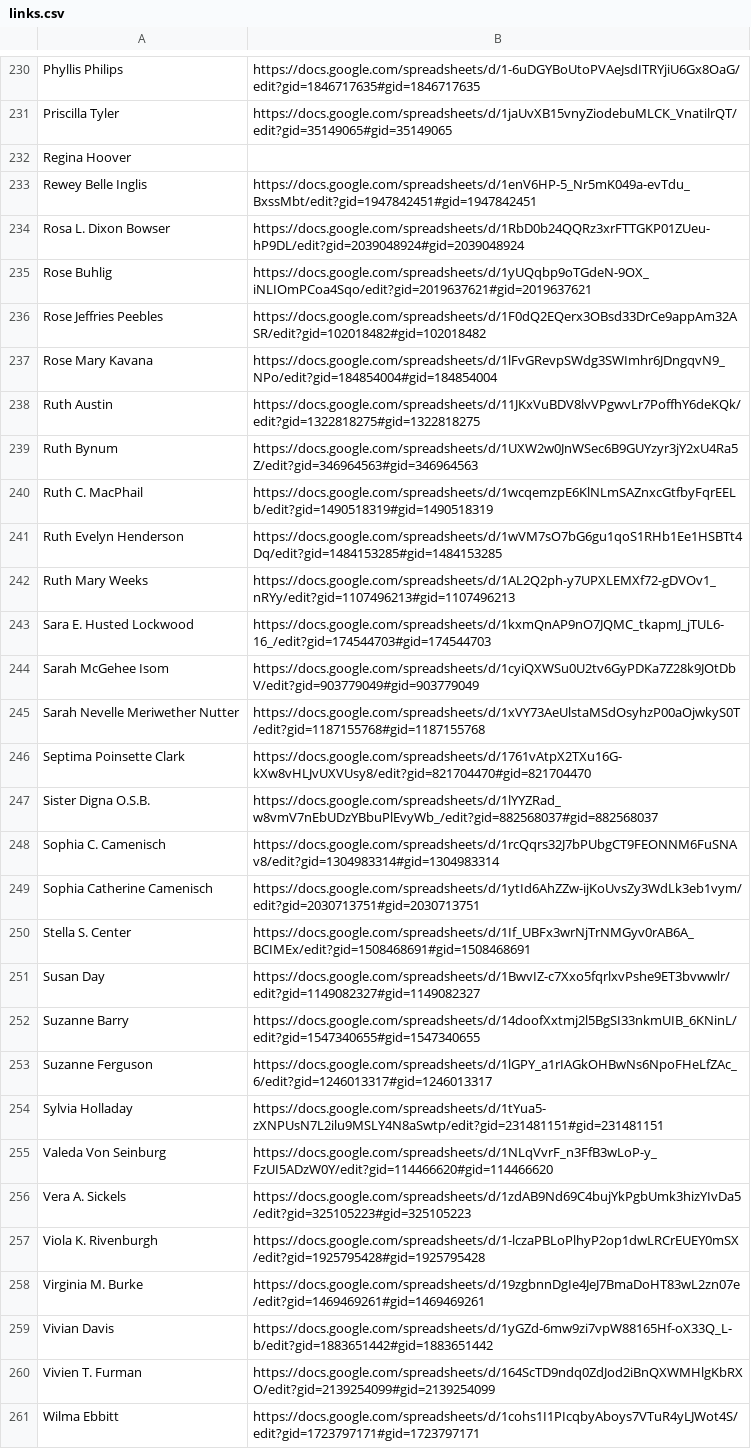
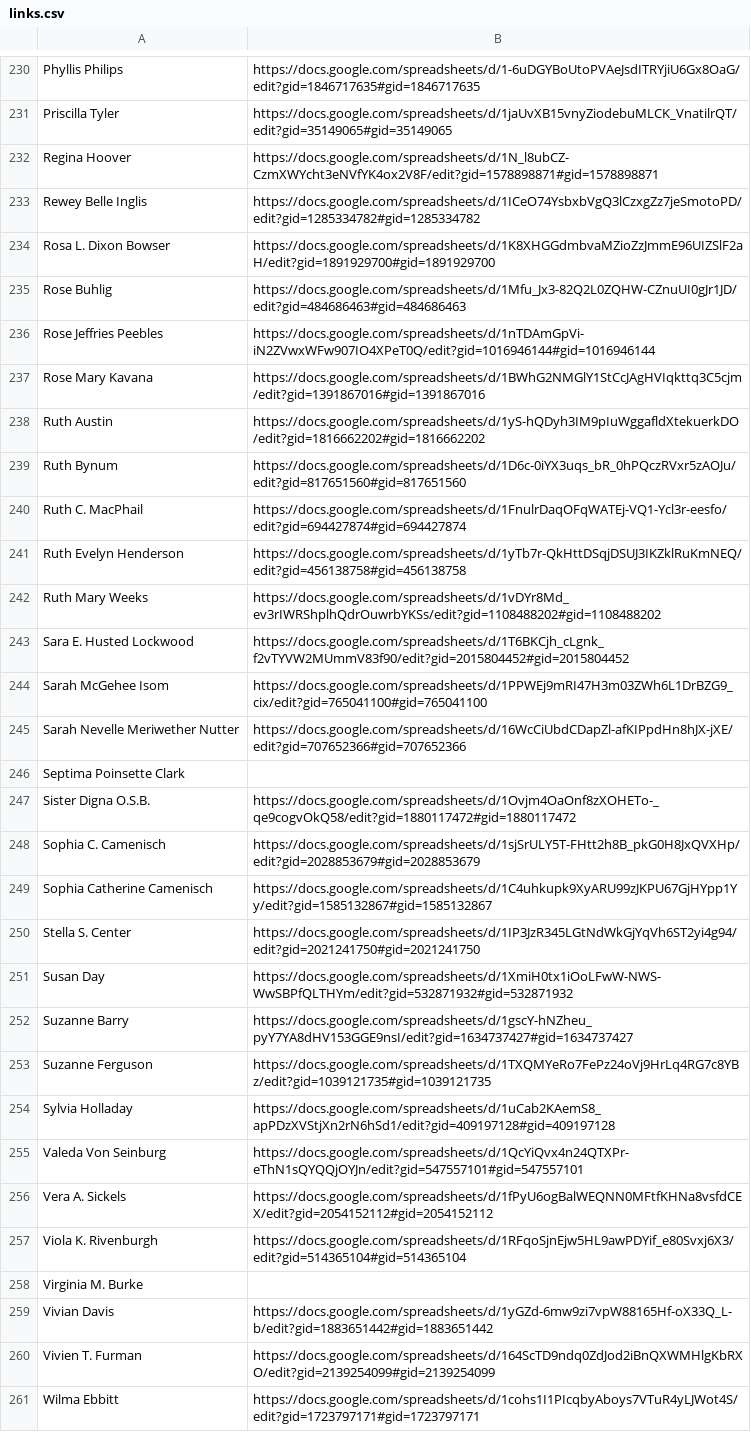
Before and after one commit to hernandezj1/LWP, a CSV file: links.csv, drawn as a sheet; only a part is shown, gaps mark what is left out; the diff covers the shown part only; the diff names each change by its address in the sheet, - before the commit and + after, or states it on an @@ line.

Commit message:
Update links.csv
end

```diff
--- a/links.csv
+++ b/links.csv
-B232: (empty)
+B232: https://docs.google.com/spreadsheets/d/1N_l8ubCZ-CzmXWYcht3eNVfYK4ox2V8F/edit?gid=1578898871#gid=1578898871
-B233: https://docs.google.com/spreadsheets/d/1enV6HP-5_Nr5mK049a-evTdu_BxssMbt/edit?gid=1947842451#gid=1947842451
+B233: https://docs.google.com/spreadsheets/d/1ICeO74YsbxbVgQ3lCzxgZz7jeSmotoPD/edit?gid=1285334782#gid=1285334782
-B234: https://docs.google.com/spreadsheets/d/1RbD0b24QQRz3xrFTTGKP01ZUeu-hP9DL/edit?gid=2039048924#gid=2039048924
+B234: https://docs.google.com/spreadsheets/d/1K8XHGGdmbvaMZioZzJmmE96UIZSlF2aH/edit?gid=1891929700#gid=1891929700
-B235: https://docs.google.com/spreadsheets/d/1yUQqbp9oTGdeN-9OX_iNLIOmPCoa4Sqo/edit?gid=2019637621#gid=2019637621
+B235: https://docs.google.com/spreadsheets/d/1Mfu_Jx3-82Q2L0ZQHW-CZnuUI0gJr1JD/edit?gid=484686463#gid=484686463
-B236: https://docs.google.com/spreadsheets/d/1F0dQ2EQerx3OBsd33DrCe9appAm32ASR/edit?gid=102018482#gid=102018482
+B236: https://docs.google.com/spreadsheets/d/1nTDAmGpVi-iN2ZVwxWFw907IO4XPeT0Q/edit?gid=1016946144#gid=1016946144
-B237: https://docs.google.com/spreadsheets/d/1lFvGRevpSWdg3SWImhr6JDngqvN9_NPo/edit?gid=184854004#gid=184854004
+B237: https://docs.google.com/spreadsheets/d/1BWhG2NMGlY1StCcJAgHVIqkttq3C5cjm/edit?gid=1391867016#gid=1391867016
-B238: https://docs.google.com/spreadsheets/d/11JKxVuBDV8lvVPgwvLr7PoffhY6deKQk/edit?gid=1322818275#gid=1322818275
+B238: https://docs.google.com/spreadsheets/d/1yS-hQDyh3IM9pIuWggafldXtekuerkDO/edit?gid=1816662202#gid=1816662202
-B239: https://docs.google.com/spreadsheets/d/1UXW2w0JnWSec6B9GUYzyr3jY2xU4Ra5Z/edit?gid=346964563#gid=346964563
+B239: https://docs.google.com/spreadsheets/d/1D6c-0iYX3uqs_bR_0hPQczRVxr5zAOJu/edit?gid=817651560#gid=817651560
-B240: https://docs.google.com/spreadsheets/d/1wcqemzpE6KlNLmSAZnxcGtfbyFqrEELb/edit?gid=1490518319#gid=1490518319
+B240: https://docs.google.com/spreadsheets/d/1FnulrDaqOFqWATEj-VQ1-Ycl3r-eesfo/edit?gid=694427874#gid=694427874
-B241: https://docs.google.com/spreadsheets/d/1wVM7sO7bG6gu1qoS1RHb1Ee1HSBTt4Dq/edit?gid=1484153285#gid=1484153285
+B241: https://docs.google.com/spreadsheets/d/1yTb7r-QkHttDSqjDSUJ3IKZklRuKmNEQ/edit?gid=456138758#gid=456138758
-B242: https://docs.google.com/spreadsheets/d/1AL2Q2ph-y7UPXLEMXf72-gDVOv1_nRYy/edit?gid=1107496213#gid=1107496213
+B242: https://docs.google.com/spreadsheets/d/1vDYr8Md_ev3rIWRShplhQdrOuwrbYKSs/edit?gid=1108488202#gid=1108488202
-B243: https://docs.google.com/spreadsheets/d/1kxmQnAP9nO7JQMC_tkapmJ_jTUL6-16_/edit?gid=174544703#gid=174544703
+B243: https://docs.google.com/spreadsheets/d/1T6BKCjh_cLgnk_f2vTYVW2MUmmV83f90/edit?gid=2015804452#gid=2015804452
-B244: https://docs.google.com/spreadsheets/d/1cyiQXWSu0U2tv6GyPDKa7Z28k9JOtDbV/edit?gid=903779049#gid=903779049
+B244: https://docs.google.com/spreadsheets/d/1PPWEj9mRI47H3m03ZWh6L1DrBZG9_cix/edit?gid=765041100#gid=765041100
-B245: https://docs.google.com/spreadsheets/d/1xVY73AeUlstaMSdOsyhzP00aOjwkyS0T/edit?gid=1187155768#gid=1187155768
+B245: https://docs.google.com/spreadsheets/d/16WcCiUbdCDapZl-afKIPpdHn8hJX-jXE/edit?gid=707652366#gid=707652366
-B246: https://docs.google.com/spreadsheets/d/1761vAtpX2TXu16G-kXw8vHLJvUXVUsy8/edit?gid=821704470#gid=821704470
+B246: (empty)
-B247: https://docs.google.com/spreadsheets/d/1lYYZRad_w8vmV7nEbUDzYBbuPlEvyWb_/edit?gid=882568037#gid=882568037
+B247: https://docs.google.com/spreadsheets/d/1Ovjm4OaOnf8zXOHETo-_qe9cogvOkQ58/edit?gid=1880117472#gid=1880117472
-B248: https://docs.google.com/spreadsheets/d/1rcQqrs32J7bPUbgCT9FEONNM6FuSNAv8/edit?gid=1304983314#gid=1304983314
+B248: https://docs.google.com/spreadsheets/d/1sjSrULY5T-FHtt2h8B_pkG0H8JxQVXHp/edit?gid=2028853679#gid=2028853679
-B249: https://docs.google.com/spreadsheets/d/1ytId6AhZZw-ijKoUvsZy3WdLk3eb1vym/edit?gid=2030713751#gid=2030713751
+B249: https://docs.google.com/spreadsheets/d/1C4uhkupk9XyARU99zJKPU67GjHYpp1Yy/edit?gid=1585132867#gid=1585132867
-B250: https://docs.google.com/spreadsheets/d/1If_UBFx3wrNjTrNMGyv0rAB6A_BCIMEx/edit?gid=1508468691#gid=1508468691
+B250: https://docs.google.com/spreadsheets/d/1IP3JzR345LGtNdWkGjYqVh6ST2yi4g94/edit?gid=2021241750#gid=2021241750
-B251: https://docs.google.com/spreadsheets/d/1BwvIZ-c7Xxo5fqrlxvPshe9ET3bvwwlr/edit?gid=1149082327#gid=1149082327
+B251: https://docs.google.com/spreadsheets/d/1XmiH0tx1iOoLFwW-NWS-WwSBPfQLTHYm/edit?gid=532871932#gid=532871932
-B252: https://docs.google.com/spreadsheets/d/14doofXxtmj2l5BgSI33nkmUIB_6KNinL/edit?gid=1547340655#gid=1547340655
+B252: https://docs.google.com/spreadsheets/d/1gscY-hNZheu_pyY7YA8dHV153GGE9nsI/edit?gid=1634737427#gid=1634737427
-B253: https://docs.google.com/spreadsheets/d/1lGPY_a1rIAGkOHBwNs6NpoFHeLfZAc_6/edit?gid=1246013317#gid=1246013317
+B253: https://docs.google.com/spreadsheets/d/1TXQMYeRo7FePz24oVj9HrLq4RG7c8YBz/edit?gid=1039121735#gid=1039121735
-B254: https://docs.google.com/spreadsheets/d/1tYua5-zXNPUsN7L2ilu9MSLY4N8aSwtp/edit?gid=231481151#gid=231481151
+B254: https://docs.google.com/spreadsheets/d/1uCab2KAemS8_apPDzXVStjXn2rN6hSd1/edit?gid=409197128#gid=409197128
-B255: https://docs.google.com/spreadsheets/d/1NLqVvrF_n3FfB3wLoP-y_FzUI5ADzW0Y/edit?gid=114466620#gid=114466620
+B255: https://docs.google.com/spreadsheets/d/1QcYiQvx4n24QTXPr-eThN1sQYQQjOYJn/edit?gid=547557101#gid=547557101
-B256: https://docs.google.com/spreadsheets/d/1zdAB9Nd69C4bujYkPgbUmk3hizYIvDa5/edit?gid=325105223#gid=325105223
+B256: https://docs.google.com/spreadsheets/d/1fPyU6ogBalWEQNN0MFtfKHNa8vsfdCEX/edit?gid=2054152112#gid=2054152112
-B257: https://docs.google.com/spreadsheets/d/1-lczaPBLoPlhyP2op1dwLRCrEUEY0mSX/edit?gid=1925795428#gid=1925795428
+B257: https://docs.google.com/spreadsheets/d/1RFqoSjnEjw5HL9awPDYif_e80Svxj6X3/edit?gid=514365104#gid=514365104
-B258: https://docs.google.com/spreadsheets/d/19zgbnnDgIe4JeJ7BmaDoHT83wL2zn07e/edit?gid=1469469261#gid=1469469261
+B258: (empty)
```
Also changed, not shown: 2 edited cells elsewhere in this file.
